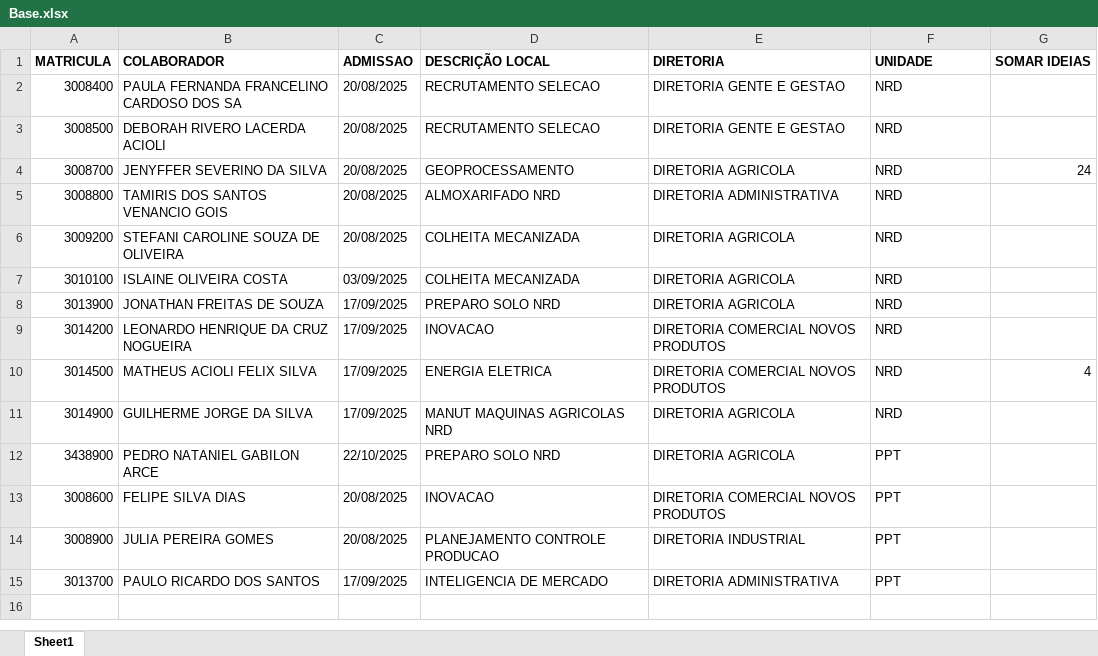
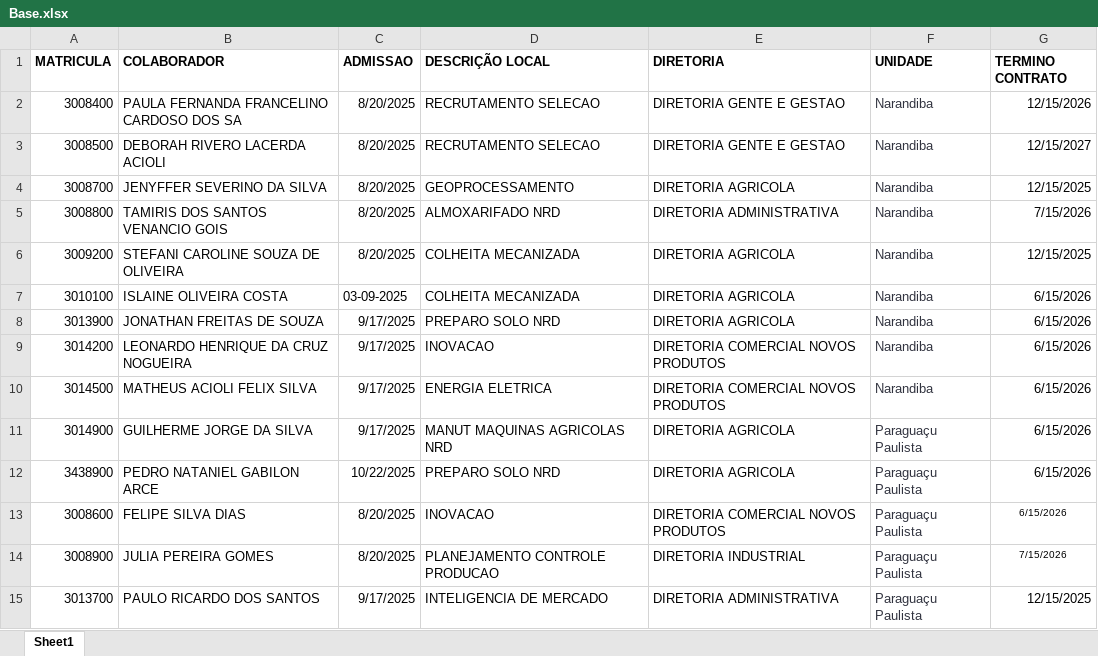
Before and after one commit to maiconbahls/estagiococal, an Excel workbook: Base.xlsx, sheet Sheet1, drawn as a sheet; values as stored, in another font and other column widths than the file's, no borders; the diff names each change by its address in the sheet, - before the commit and + after, or states it on an @@ line.

```diff
--- a/Base.xlsx (sheet Sheet1)
+++ b/Base.xlsx (sheet Sheet1)
-G1: SOMAR IDEIAS
+G1: TERMINO CONTRATO
-C2:C6 (ADMISSAO): 20/08/2025
+C2:C6 (ADMISSAO): 8/20/2025
-F2:F10 (UNIDADE): NRD
+F2:F10 (UNIDADE): Narandiba
-F2:F15 text colour: black
+F2:F15 text colour: #31333F
-G2 (TERMINO CONTRATO): (empty)
+G2 (TERMINO CONTRATO): 12/15/2026
-G3 (TERMINO CONTRATO): (empty)
+G3 (TERMINO CONTRATO): 12/15/2027
-G4 (TERMINO CONTRATO): 24
+G4 (TERMINO CONTRATO): 12/15/2025
-G5 (TERMINO CONTRATO): (empty)
+G5 (TERMINO CONTRATO): 7/15/2026
-G6 (TERMINO CONTRATO): (empty)
+G6 (TERMINO CONTRATO): 12/15/2025
-C7 (ADMISSAO): 03/09/2025
+C7 (ADMISSAO): 03-09-2025
-G7:G9 (TERMINO CONTRATO): (empty)
+G7:G9 (TERMINO CONTRATO): 6/15/2026
-C8:C11 (ADMISSAO): 17/09/2025
+C8:C11 (ADMISSAO): 9/17/2025
-G10 (TERMINO CONTRATO): 4
+G10 (TERMINO CONTRATO): 6/15/2026
-F11 (UNIDADE): NRD
+F11 (UNIDADE): Paraguaçu Paulista
-G11:G13 (TERMINO CONTRATO): (empty)
+G11:G13 (TERMINO CONTRATO): 6/15/2026
-C12 (ADMISSAO): 22/10/2025
+C12 (ADMISSAO): 10/22/2025
-F12:F15 (UNIDADE): PPT
+F12:F15 (UNIDADE): Paraguaçu Paulista
-C13:C14 (ADMISSAO): 20/08/2025
+C13:C14 (ADMISSAO): 8/20/2025
-G14 (TERMINO CONTRATO): (empty)
+G14 (TERMINO CONTRATO): 7/15/2026
-C15 (ADMISSAO): 17/09/2025
+C15 (ADMISSAO): 9/17/2025
-G15 (TERMINO CONTRATO): (empty)
+G15 (TERMINO CONTRATO): 12/15/2025
```
Also changed, not shown: 6 other files.
